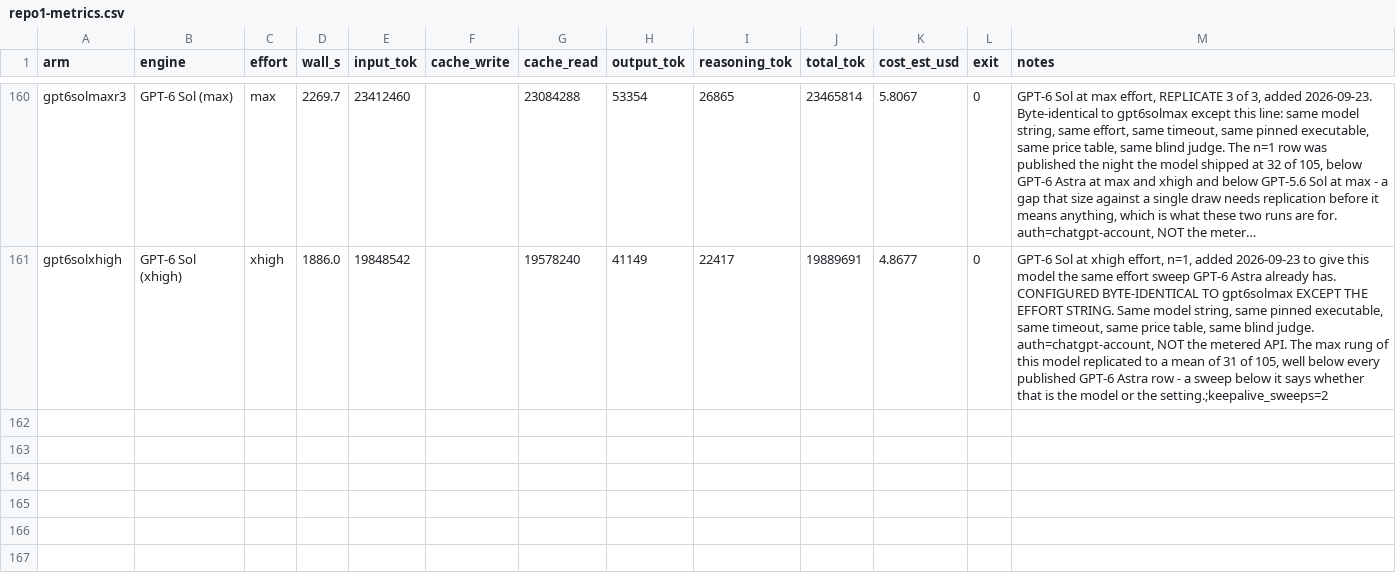
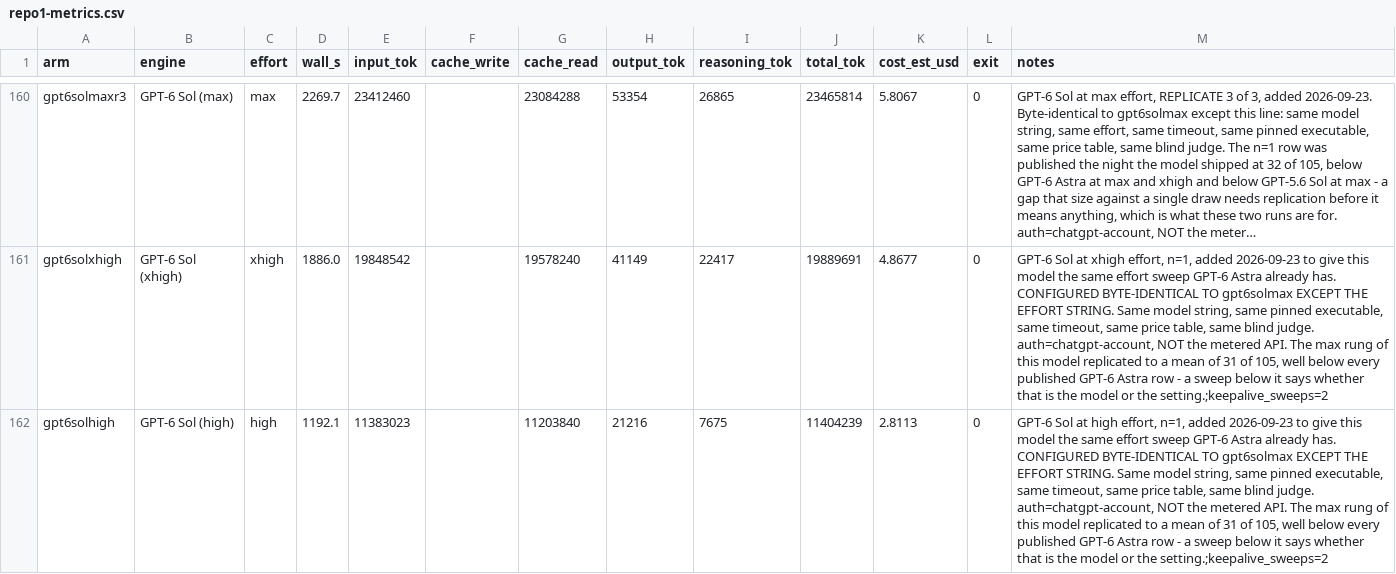
Before and after one commit to pauljones0/BBBB, a CSV file: results/repo1-metrics.csv, drawn as a sheet; only a part is shown, gaps mark what is left out; long unchanged cells end in …; the diff names each change by its address in the sheet, - before the commit and + after, or states it on an @@ line.

Commit message:
bug hunt bench: GPT-6 Sol (high effort) (20/105)

```diff
--- a/results/repo1-metrics.csv
+++ b/results/repo1-metrics.csv
+row 162: gpt6solhigh | GPT-6 Sol (high) | high | 1192.1 | 11383023 |  | 11203840 | 21216 | 7675 | 11404239 | 2.8113 | 0 | GPT-6 Sol at high effort, n=1, added 2026-09-23 to give this model the same effort sweep GPT-6 Astra already has. CONFIGURED BYTE-IDENTICAL TO gpt6solmax EXCEPT THE EFFORT STRING. Same model string, same pinned executable, same timeout, same price table, same blind judge. auth=chatgpt-account, NOT the metered API. The max rung of this model replicated to a mean of 31 of 105, well below every published GPT-6 Astra row - a sweep below it says whether that is the model or the setting.;keepalive_sweeps=2
```
Also changed, not shown: results/combined-scoreboard.csv, results/coverage.csv, 7 other files.
